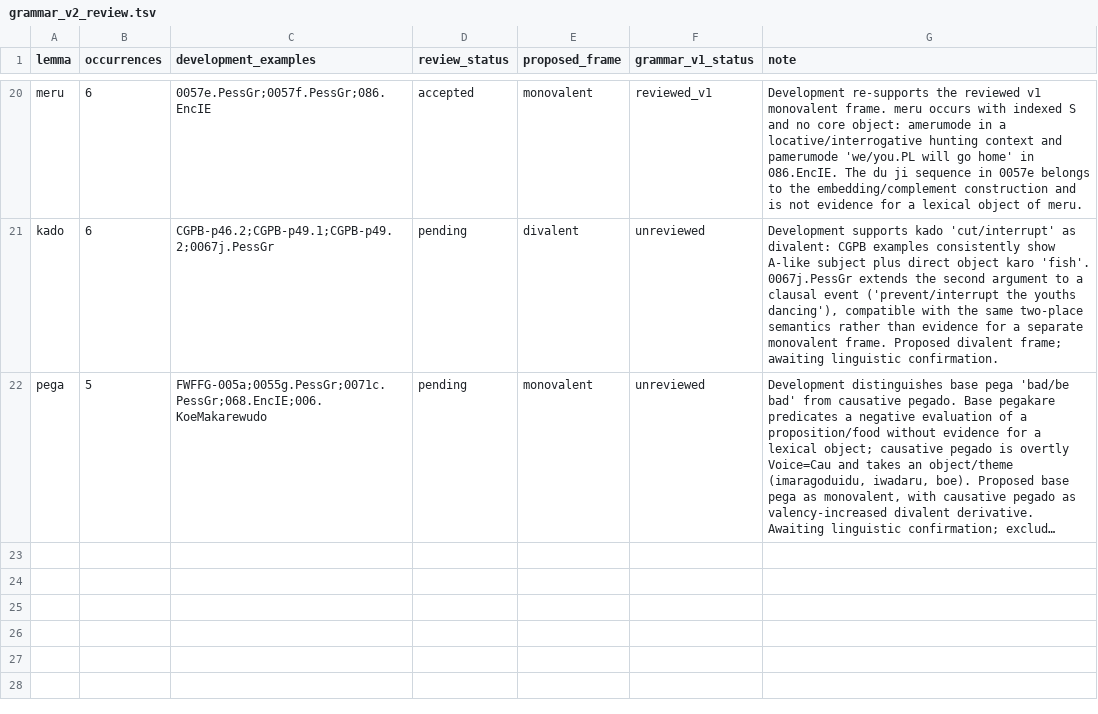
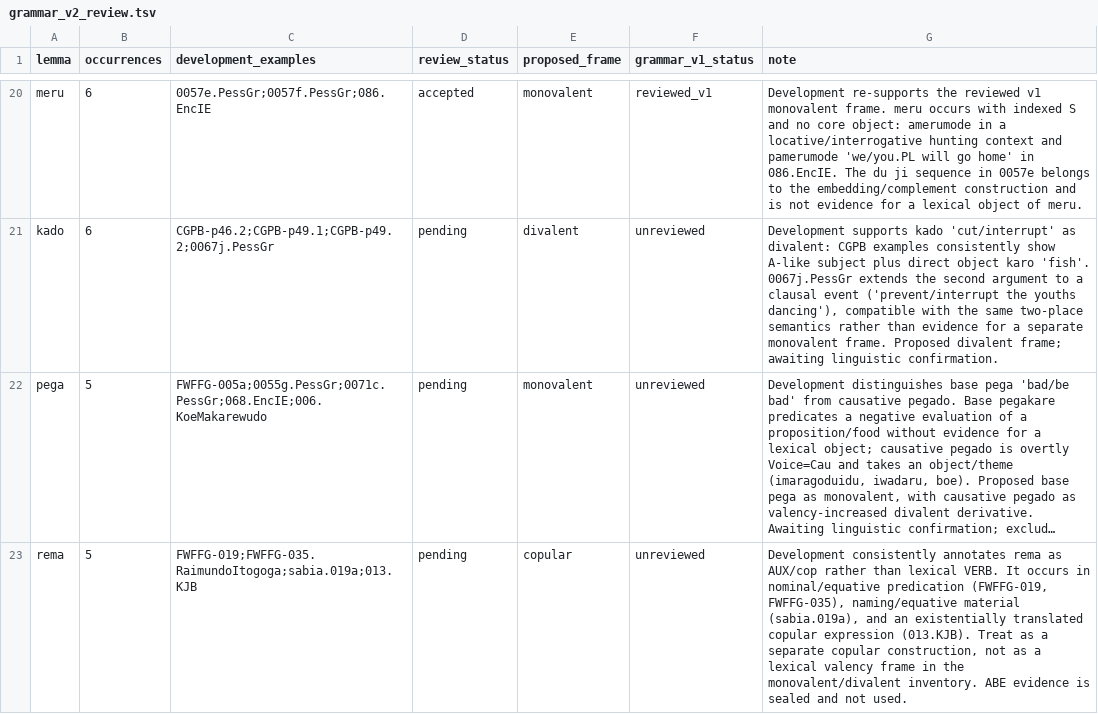
Before and after one commit to LanguageStructure/Bororo-Sentence-Generator-, a TSV file: article/grammar-v2/grammar_v2_review.tsv, drawn as a sheet; only a part is shown, gaps mark what is left out; long unchanged cells end in …; the diff names each change by its address in the sheet, - before the commit and + after, or states it on an @@ line.

Commit message:
Classify rema separately as copular development evidence

```diff
--- a/article/grammar-v2/grammar_v2_review.tsv
+++ b/article/grammar-v2/grammar_v2_review.tsv
+row 23: rema | 5 | FWFFG-019;FWFFG-035.RaimundoItogoga;sabia.019a;013.KJB | pending | copular | unreviewed | Development consistently annotates rema as AUX/cop rather than lexical VERB. It occurs in nominal/equative predication (FWFFG-019, FWFFG-035), naming/equative material (sabia.019a), and an existentially translated copular expression (013.KJB). Treat as a separate copular construction, not as a lexical valency frame in the monovalent/divalent inventory. ABE evidence is sealed and not used.
```
